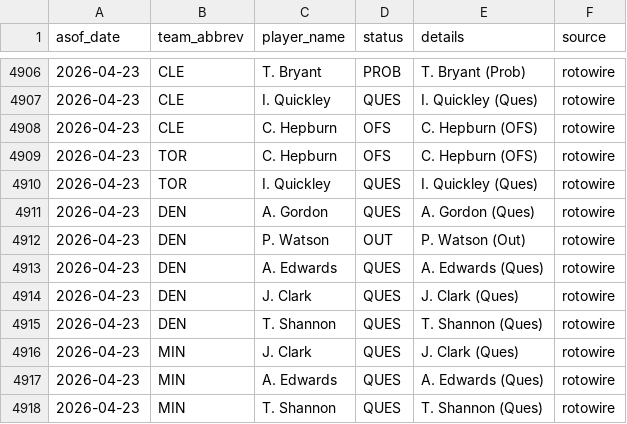
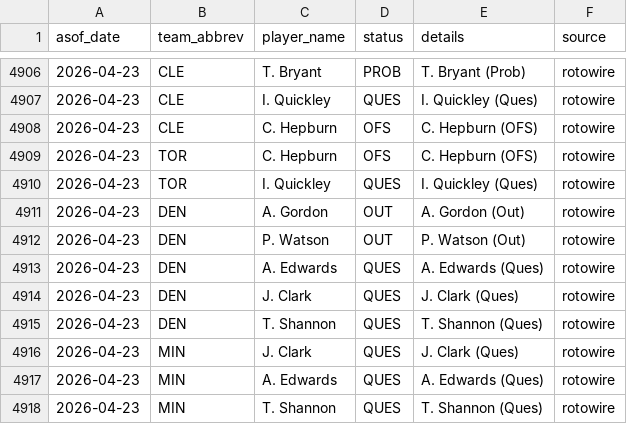
Before and after one commit to oliver-monday/NBAgent, a CSV file: logs/injury_log.csv, drawn as a sheet; only a part is shown, gaps mark what is left out.

```diff
--- a/logs/injury_log.csv
+++ b/logs/injury_log.csv
@@ -4910,3 +4910,3 @@ asof_date,team_abbrev,player_name,status,details,source
 2026-04-23,TOR,I. Quickley,QUES,I. Quickley (Ques),rotowire
-2026-04-23,DEN,A. Gordon,QUES,A. Gordon (Ques),rotowire
+2026-04-23,DEN,A. Gordon,OUT,A. Gordon (Out),rotowire
 2026-04-23,DEN,P. Watson,OUT,P. Watson (Out),rotowire
```
Also changed, not shown: 2 other files.
